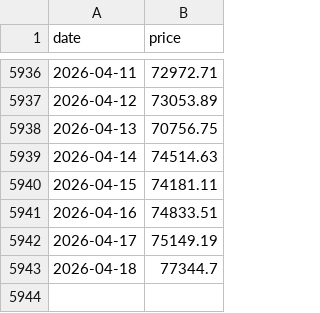
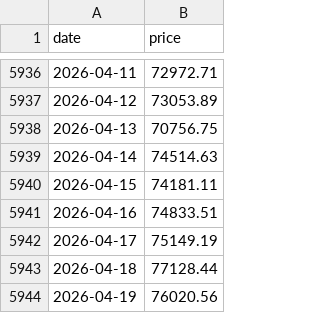
Before and after one commit to daveybitcoins/BTC-Risk-Metric, a CSV file: data.csv, drawn as a sheet; only a part is shown, gaps mark what is left out.

```diff
--- a/data.csv
+++ b/data.csv
@@ -5942,2 +5942,3 @@ date,price
 2026-04-17,75149.19
-2026-04-18,77344.7
+2026-04-18,77128.44
+2026-04-19,76020.56
```
